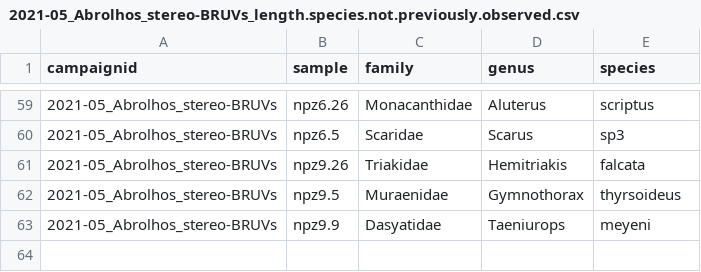
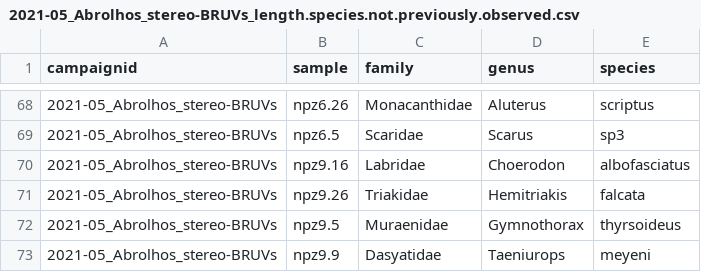
Before and after one commit to UWA-Marine-Ecology-Group-students/Analysis-Gerrans, a CSV file: data/errors to check/2021-05_Abrolhos_stereo-BRUVs_length.species.not.previously.observed.csv, drawn as a sheet; only a part is shown, gaps mark what is left out; the diff covers the shown part only; the diff names each change by its address in the sheet, - before the commit and + after, or states it on an @@ line.

```diff
--- a/data/errors to check/2021-05_Abrolhos_stereo-BRUVs_length.species.not.previously.observed.csv
+++ b/data/errors to check/2021-05_Abrolhos_stereo-BRUVs_length.species.not.previously.observed.csv
+row 70: 2021-05_Abrolhos_stereo-BRUVs | npz9.16 | Labridae | Choerodon | albofasciatus
```
Also changed, not shown: 9 added rows elsewhere in this file, data/errors to check/2021-05_Abrolhos_stereo-BRUVs_maxn.species.not.previously.observed.csv, data/staging/2021-05_Abrolhos_stereo-BRUVs_checked.length.csv, 5 other files.
